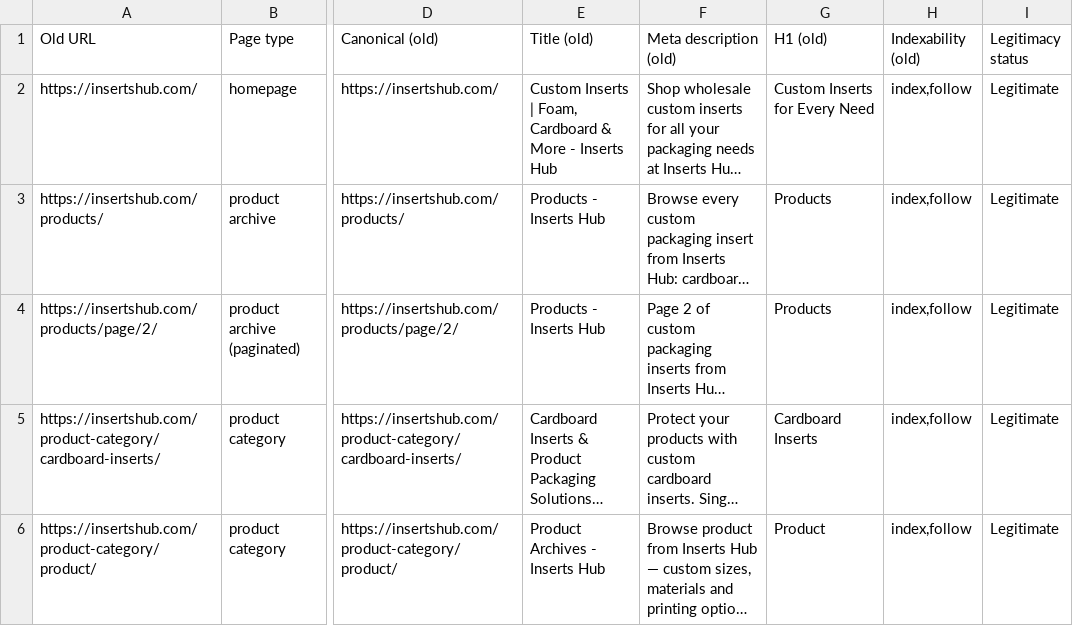
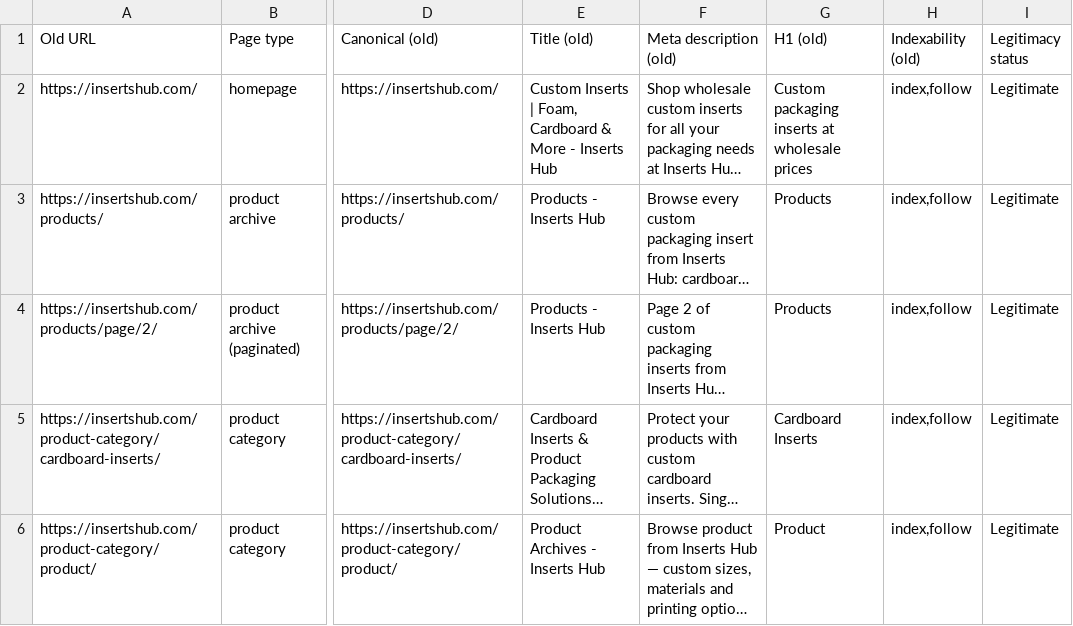
Before and after one commit to iamzeeshaikh/inserts-hub, a CSV file: reports/OLD_URL_INVENTORY.csv, drawn as a sheet; only a part is shown, gaps mark what is left out; long unchanged cells end in …; the diff names each change by its address in the sheet, - before the commit and + after, or states it on an @@ line.

```diff
--- a/reports/OLD_URL_INVENTORY.csv
+++ b/reports/OLD_URL_INVENTORY.csv
-G2 (H1 (old)): Custom Inserts for Every Need
+G2 (H1 (old)): Custom packaging inserts at wholesale prices
```
Also changed, not shown: reports/ORPHAN_PAGE_REPORT.csv, 40 other files.
